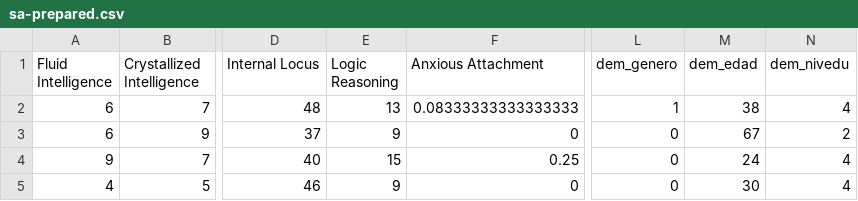
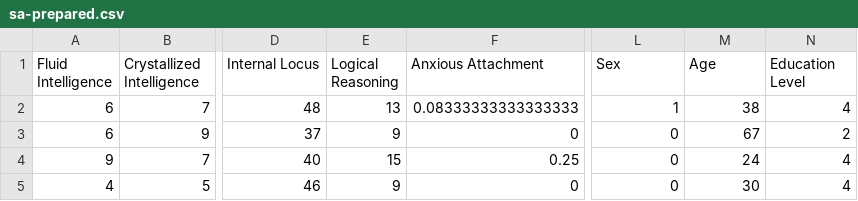
Before and after one commit to gorkang/cognitive-and-socio-affective-predictors-of-social-adaptation, a CSV file: outputs/data/sa-prepared.csv, drawn as a sheet; only a part is shown, gaps mark what is left out; the diff names each change by its address in the sheet, - before the commit and + after, or states it on an @@ line.

Commit message:
Renaming demographic vars, plus Logical reasoning. Updated tables.

```diff
--- a/outputs/data/sa-prepared.csv
+++ b/outputs/data/sa-prepared.csv
-E1: Logic Reasoning
+E1: Logical Reasoning
-L1: dem_genero
+L1: Sex
-M1: dem_edad
+M1: Age
-N1: dem_nivedu
+N1: Education Level
```
Also changed, not shown: 9 other files.
